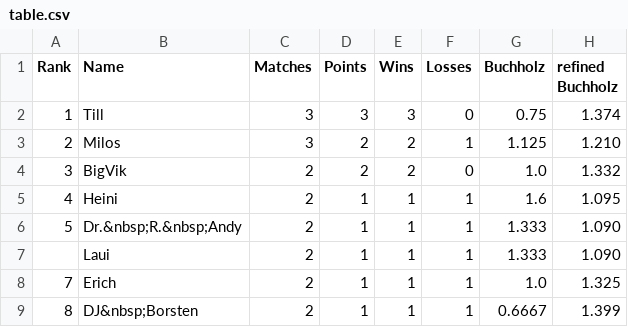
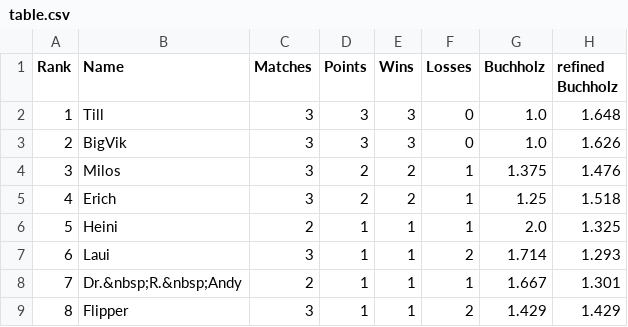
Before and after one commit to flunkypiraten/flunkypiraten.github.io, a CSV file: _data/table.csv, drawn as a sheet; only a part is shown; the diff covers the shown part only.

Commit message:
update table data

```diff
--- a/_data/table.csv
+++ b/_data/table.csv
@@ -1,9 +1,9 @@
 Rank,Name,Matches,Points,Wins,Losses,Buchholz,refined Buchholz
-1,Till,3,3,3,0,0.75,1.374
-2,Milos,3,2,2,1,1.125,1.210
-3,BigVik,2,2,2,0,1.0,1.332
-4,Heini,2,1,1,1,1.6,1.095
-5,Dr.&nbsp;R.&nbsp;Andy,2,1,1,1,1.333,1.090
-,Laui,2,1,1,1,1.333,1.090
-7,Erich,2,1,1,1,1.0,1.325
-8,DJ&nbsp;Borsten,2,1,1,1,0.6667,1.399
+1,Till,3,3,3,0,1.0,1.648
+2,BigVik,3,3,3,0,1.0,1.626
+3,Milos,3,2,2,1,1.375,1.476
+4,Erich,3,2,2,1,1.25,1.518
+5,Heini,2,1,1,1,2.0,1.325
+6,Laui,3,1,1,2,1.714,1.293
+7,Dr.&nbsp;R.&nbsp;Andy,2,1,1,1,1.667,1.301
+8,Flipper,3,1,1,2,1.429,1.429
```
Also changed, not shown: 1 added row, 1 removed row and 9 edited cells elsewhere in this file.
